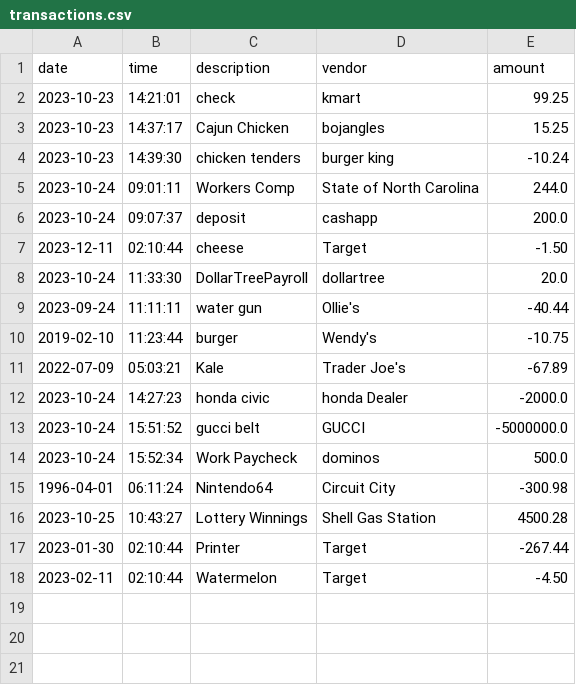
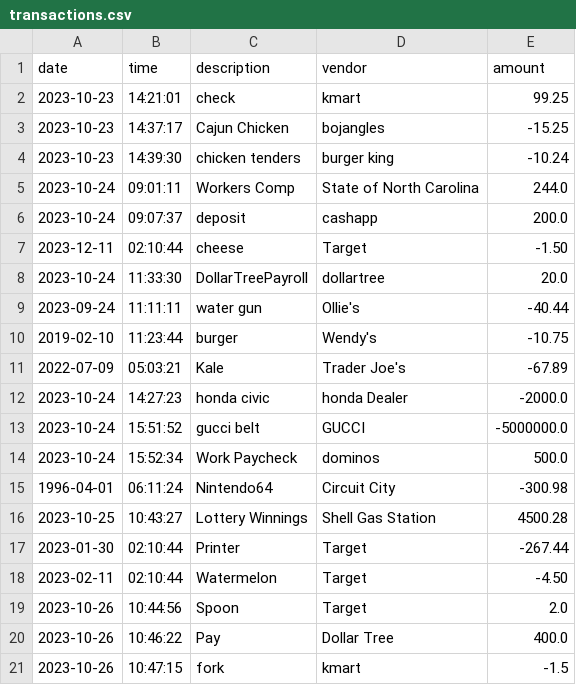
Before and after one commit to AlexNikitin0/Accounting-Ledger, a CSV file: src/main/resources/transactions.csv, drawn as a sheet.

```diff
--- a/src/main/resources/transactions.csv
+++ b/src/main/resources/transactions.csv
@@ -2,3 +2,3 @@ date|time|description|vendor|amount
 2023-10-23|14:21:01|check|kmart|99.25
-2023-10-23|14:37:17|Cajun Chicken|bojangles|15.25
+2023-10-23|14:37:17|Cajun Chicken|bojangles|-15.25
 2023-10-23|14:39:30|chicken tenders|burger king|-10.24
@@ -18 +18,4 @@ date|time|description|vendor|amount
 2023-02-11|02:10:44|Watermelon|Target|-4.50
+2023-10-26|10:44:56|Spoon|Target|2.0
+2023-10-26|10:46:22|Pay|Dollar Tree|400.0
+2023-10-26|10:47:15|fork|kmart|-1.5
```
Also changed, not shown: target/classes/transactions.csv, 2 other files.
